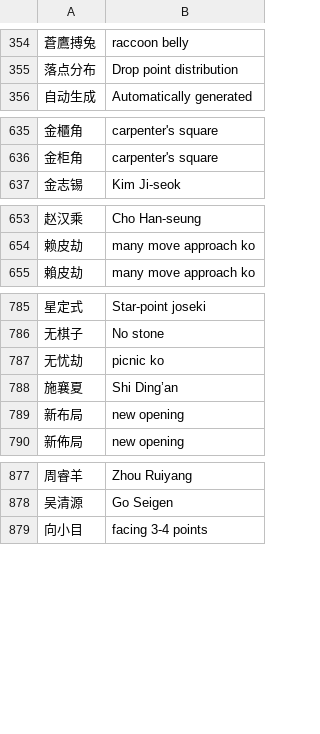
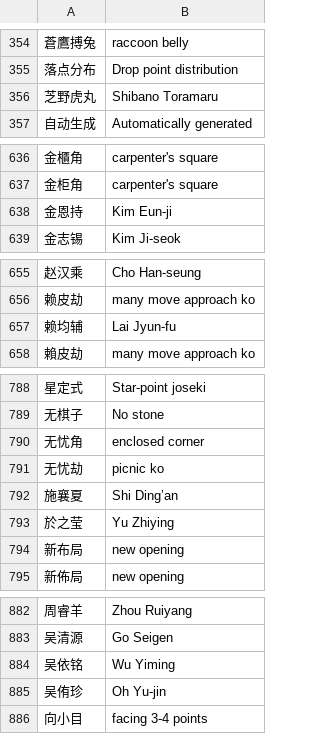
Before and after one commit to danubedataflow/101weiqiLocalizer, a TSV file: translations.tsv, drawn as a sheet; only a part is shown, gaps mark what is left out; the diff covers the shown part only; the diff names each change by its address in the sheet, - before the commit and + after, or states it on an @@ line.

Commit message:
improved and added translations

```diff
--- a/translations.tsv
+++ b/translations.tsv
+row 356: 芝野虎丸 | Shibano Toramaru
+row 638: 金恩持 | Kim Eun-ji
+row 657: 赖均辅 | Lai Jyun-fu
+row 790: 无忧角 | enclosed corner
+row 793: 於之莹 | Yu Zhiying
+row 884: 吴依铭 | Wu Yiming
+row 885: 吴侑珍 | Oh Yu-jin
```
Also changed, not shown: 1 added row elsewhere in this file, 1 other file.
